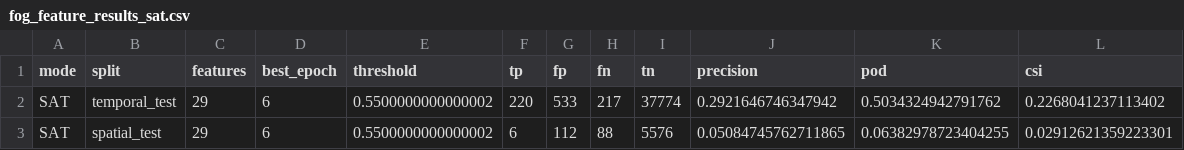
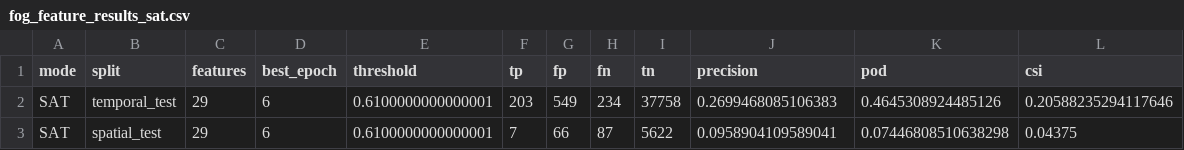
Before and after one commit to e84121214/0910test, a CSV file: 模型/01_衛星模型/results/fog_feature_results_sat.csv, drawn as a sheet.

```diff
--- a/模型/01_衛星模型/results/fog_feature_results_sat.csv
+++ b/模型/01_衛星模型/results/fog_feature_results_sat.csv
@@ -1,3 +1,3 @@
 mode,split,features,best_epoch,threshold,tp,fp,fn,tn,precision,pod,csi
-SAT,temporal_test,29,6,0.5500000000000002,220,533,217,37774,0.2921646746347942,0.5034324942791762,0.2268041237113402
-SAT,spatial_test,29,6,0.5500000000000002,6,112,88,5576,0.05084745762711865,0.06382978723404255,0.02912621359223301
+SAT,temporal_test,29,6,0.6100000000000001,203,549,234,37758,0.2699468085106383,0.4645308924485126,0.20588235294117646
+SAT,spatial_test,29,6,0.6100000000000001,7,66,87,5622,0.0958904109589041,0.07446808510638298,0.04375
```
Also changed, not shown: 模型/01_衛星模型/results/sat_spatial_threshold_metrics.csv, 模型/02_地面氣象模型/results/ground_spatial_threshold_metrics.csv, 18 other files.
